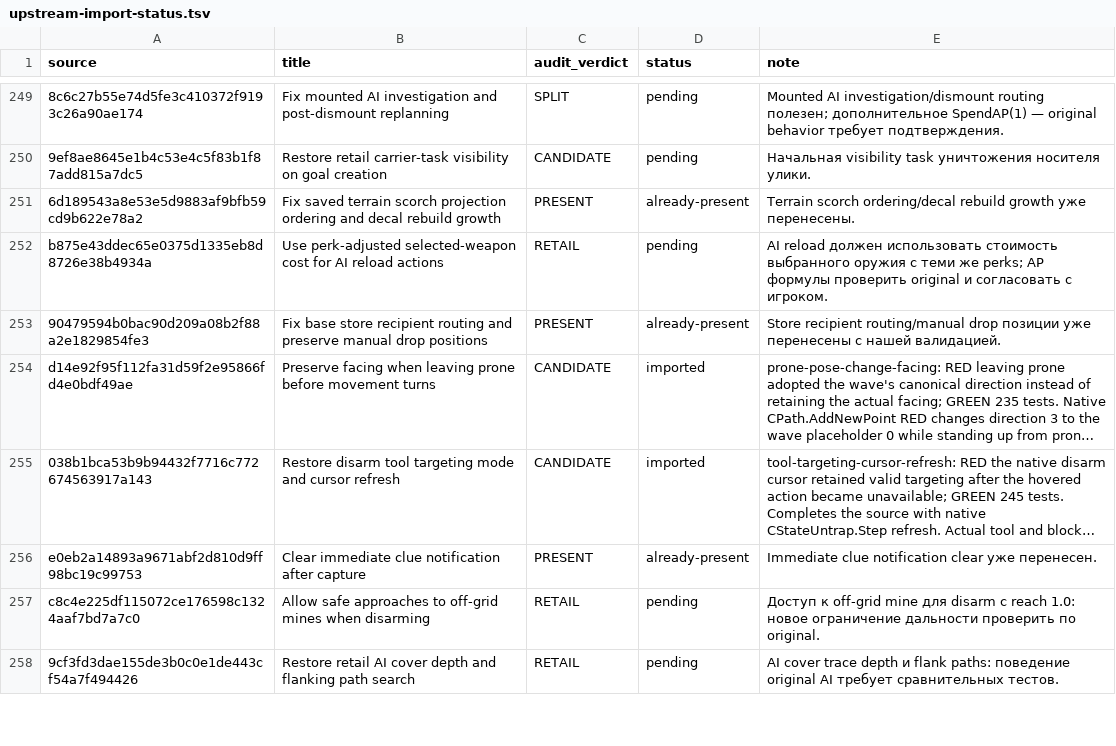
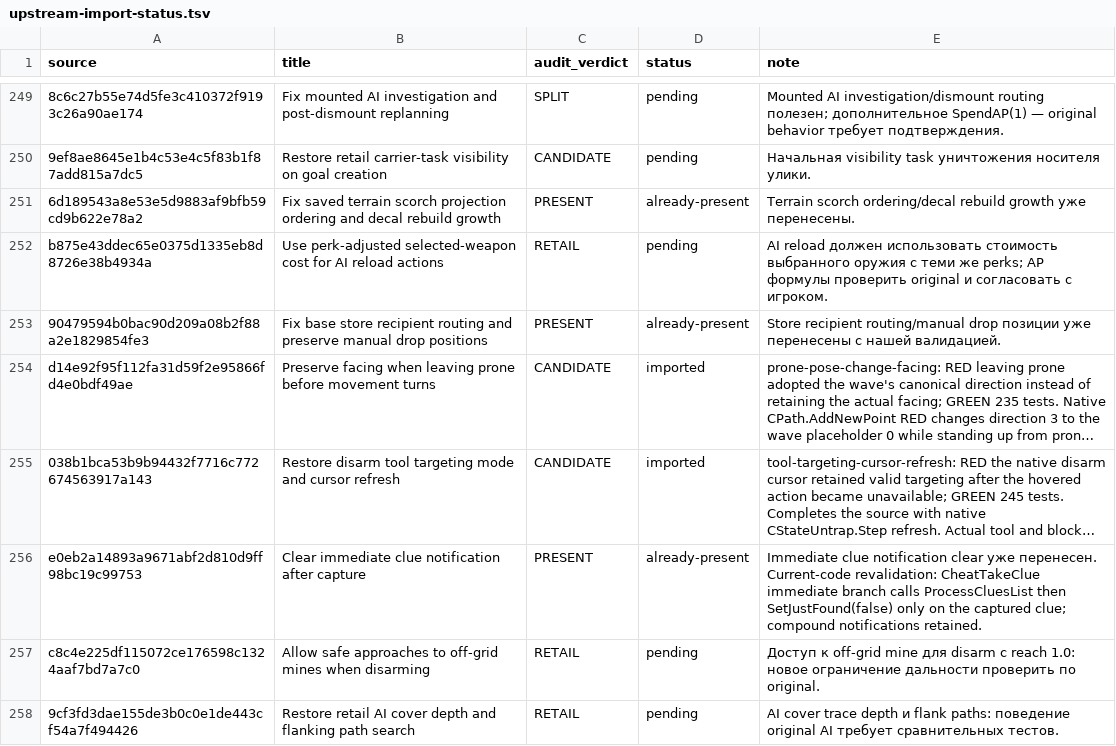
Before and after one commit to mrartanis/silent-storm-remaster, a TSV file: diagnostics/upstream-import-status.tsv, drawn as a sheet; only a part is shown, gaps mark what is left out; long unchanged cells end in …; the diff covers the shown part only; the diff names each change by its address in the sheet, - before the commit and + after, or states it on an @@ line.

```diff
--- a/diagnostics/upstream-import-status.tsv
+++ b/diagnostics/upstream-import-status.tsv
-E256 (note): …уже перенесен.
+E256 (note): …уже перенесен. Current-code revalidation: CheatTakeClue immediate branch calls ProcessCluesList then SetJustFound(false) only on the captured clue; compound notifications retained.
```
Also changed, not shown: 5 edited cells elsewhere in this file, 5 other files.
